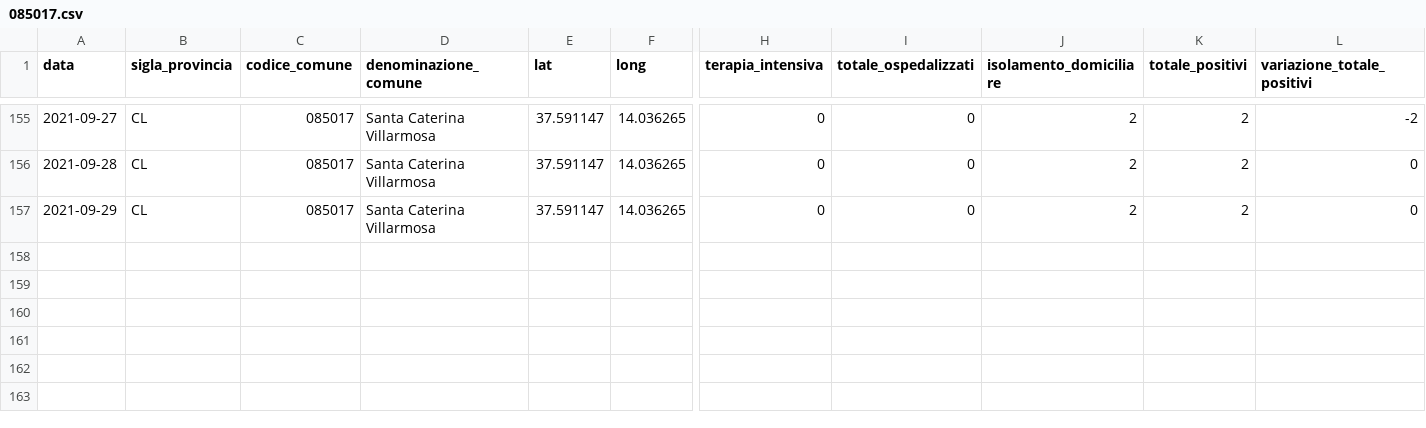
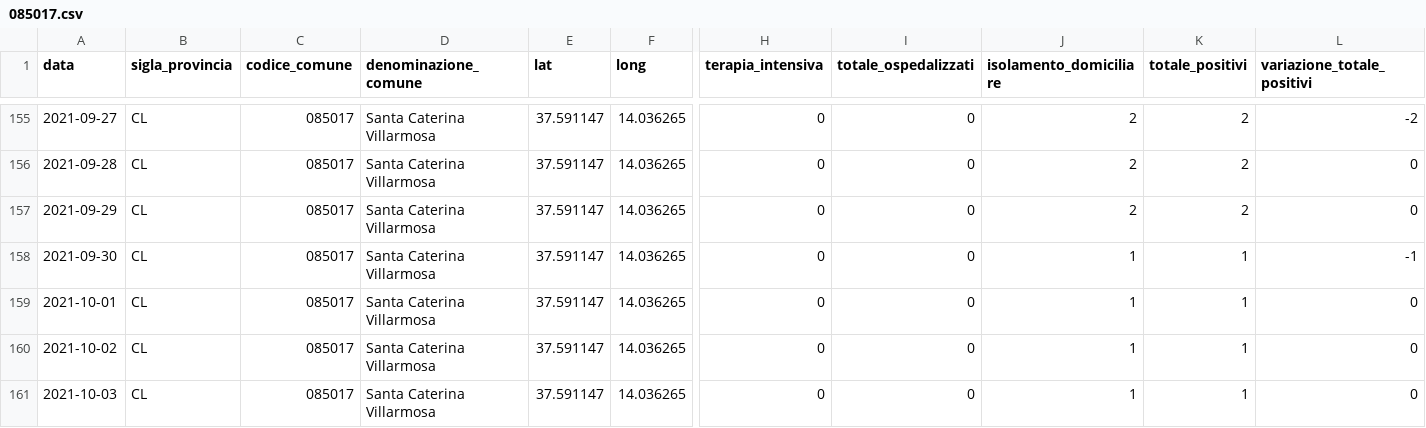
Before and after one commit to opendatasicilia/informa-covid19, a CSV file: dati/informacovid/085017/085017.csv, drawn as a sheet; only a part is shown, gaps mark what is left out; rows hold the shown columns only; the diff names each change by its address in the sheet, - before the commit and + after, or states it on an @@ line.

```diff
--- a/dati/informacovid/085017/085017.csv
+++ b/dati/informacovid/085017/085017.csv
+row 158: 2021-09-30 | CL | 085017 | Santa Caterina Villarmosa | 37.591147 | 14.036265 | 0 | 0 | 1 | 1 | -1
+row 159: 2021-10-01 | CL | 085017 | Santa Caterina Villarmosa | 37.591147 | 14.036265 | 0 | 0 | 1 | 1 | 0
+row 160: 2021-10-02 | CL | 085017 | Santa Caterina Villarmosa | 37.591147 | 14.036265 | 0 | 0 | 1 | 1 | 0
+row 161: 2021-10-03 | CL | 085017 | Santa Caterina Villarmosa | 37.591147 | 14.036265 | 0 | 0 | 1 | 1 | 0
```
Also changed, not shown: dati/informacovid/085001/085001.csv, dati/informacovid/085004/085004.csv, 20 other files.
